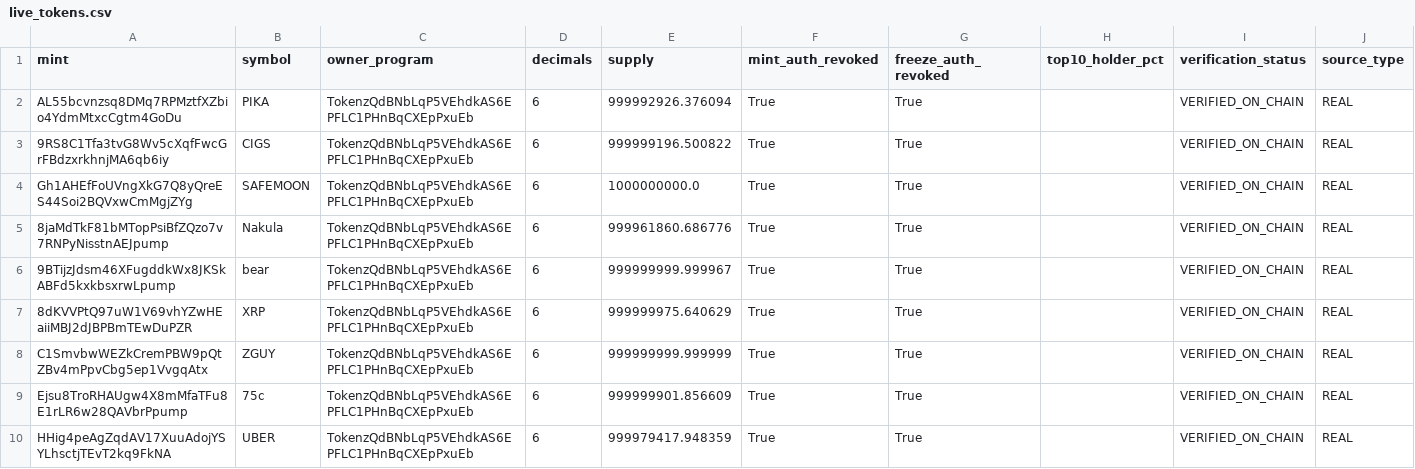
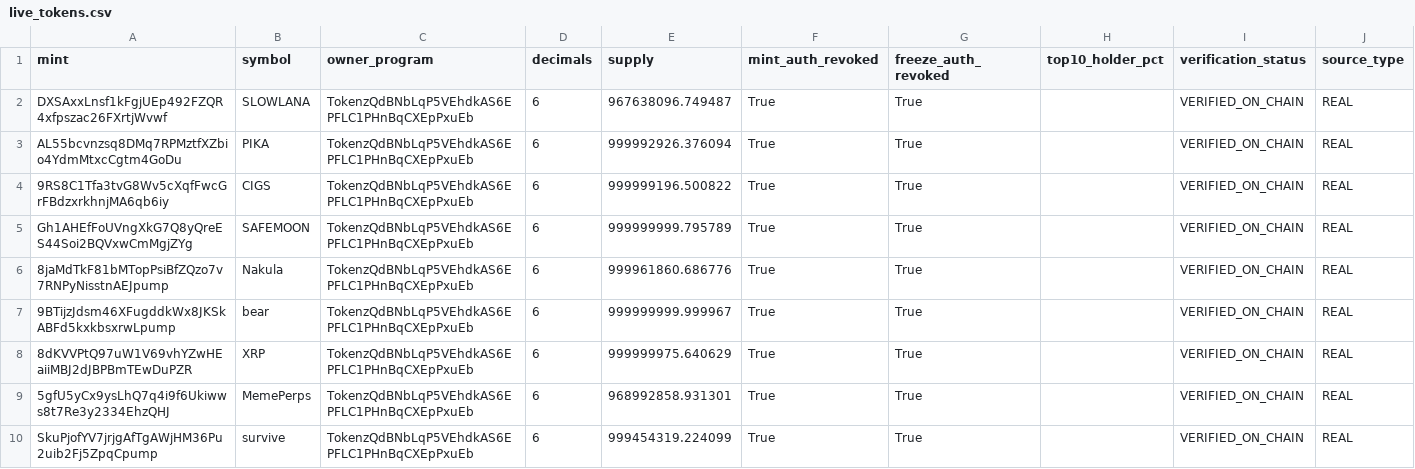
Before and after one commit to betaanoiar1-gif/solmeme, a CSV file: reports/live_tokens.csv, drawn as a sheet.

```diff
--- a/reports/live_tokens.csv
+++ b/reports/live_tokens.csv
@@ -1,5 +1,6 @@
 mint,symbol,owner_program,decimals,supply,mint_auth_revoked,freeze_auth_revoked,top10_holder_pct,verification_status,source_type
+DXSAxxLnsf1kFgjUEp492FZQR4xfpszac26FXrtjWvwf,SLOWLANA,TokenzQdBNbLqP5VEhdkAS6EPFLC1PHnBqCXEpPxuEb,6,967638096.749487,True,True,,VERIFIED_ON_CHAIN,REAL
 AL55bcvnzsq8DMq7RPMztfXZbio4YdmMtxcCgtm4GoDu,PIKA,TokenzQdBNbLqP5VEhdkAS6EPFLC1PHnBqCXEpPxuEb,6,999992926.376094,True,True,,VERIFIED_ON_CHAIN,REAL
 9RS8C1Tfa3tvG8Wv5cXqfFwcGrFBdzxrkhnjMA6qb6iy,CIGS,TokenzQdBNbLqP5VEhdkAS6EPFLC1PHnBqCXEpPxuEb,6,999999196.500822,True,True,,VERIFIED_ON_CHAIN,REAL
-Gh1AHEfFoUVngXkG7Q8yQreES44Soi2BQVxwCmMgjZYg,SAFEMOON,TokenzQdBNbLqP5VEhdkAS6EPFLC1PHnBqCXEpPxuEb,6,1000000000.0,True,True,,VERIFIED_ON_CHAIN,REAL
+Gh1AHEfFoUVngXkG7Q8yQreES44Soi2BQVxwCmMgjZYg,SAFEMOON,TokenzQdBNbLqP5VEhdkAS6EPFLC1PHnBqCXEpPxuEb,6,999999999.795789,True,True,,VERIFIED_ON_CHAIN,REAL
 8jaMdTkF81bMTopPsiBfZQzo7v7RNPyNisstnAEJpump,Nakula,TokenzQdBNbLqP5VEhdkAS6EPFLC1PHnBqCXEpPxuEb,6,999961860.686776,True,True,,VERIFIED_ON_CHAIN,REAL
@@ -7,4 +8,3 @@ Gh1AHEfFoUVngXkG7Q8yQreES44Soi2BQVxwCmMgjZYg,SAFEMOON,TokenzQdBNbLqP5VEhdkAS6EPF
 8dKVVPtQ97uW1V69vhYZwHEaiiMBJ2dJBPBmTEwDuPZR,XRP,TokenzQdBNbLqP5VEhdkAS6EPFLC1PHnBqCXEpPxuEb,6,999999975.640629,True,True,,VERIFIED_ON_CHAIN,REAL
-C1SmvbwWEZkCremPBW9pQtZBv4mPpvCbg5ep1VvgqAtx,ZGUY,TokenzQdBNbLqP5VEhdkAS6EPFLC1PHnBqCXEpPxuEb,6,999999999.999999,True,True,,VERIFIED_ON_CHAIN,REAL
-Ejsu8TroRHAUgw4X8mMfaTFu8E1rLR6w28QAVbrPpump,75c,TokenzQdBNbLqP5VEhdkAS6EPFLC1PHnBqCXEpPxuEb,6,999999901.856609,True,True,,VERIFIED_ON_CHAIN,REAL
-HHig4peAgZqdAV17XuuAdojYSYLhsctjTEvT2kq9FkNA,UBER,TokenzQdBNbLqP5VEhdkAS6EPFLC1PHnBqCXEpPxuEb,6,999979417.948359,True,True,,VERIFIED_ON_CHAIN,REAL
+5gfU5yCx9ysLhQ7q4i9f6Ukiwws8t7Re3y2334EhzQHJ,MemePerps,TokenzQdBNbLqP5VEhdkAS6EPFLC1PHnBqCXEpPxuEb,6,968992858.931301,True,True,,VERIFIED_ON_CHAIN,REAL
+SkuPjofYV7jrjgAfTgAWjHM36Pu2uib2Fj5ZpqCpump,survіve,TokenzQdBNbLqP5VEhdkAS6EPFLC1PHnBqCXEpPxuEb,6,999454319.224099,True,True,,VERIFIED_ON_CHAIN,REAL
```
Also changed, not shown: reports/live_portfolio.csv, reports/live_signals.csv, 6 other files.
